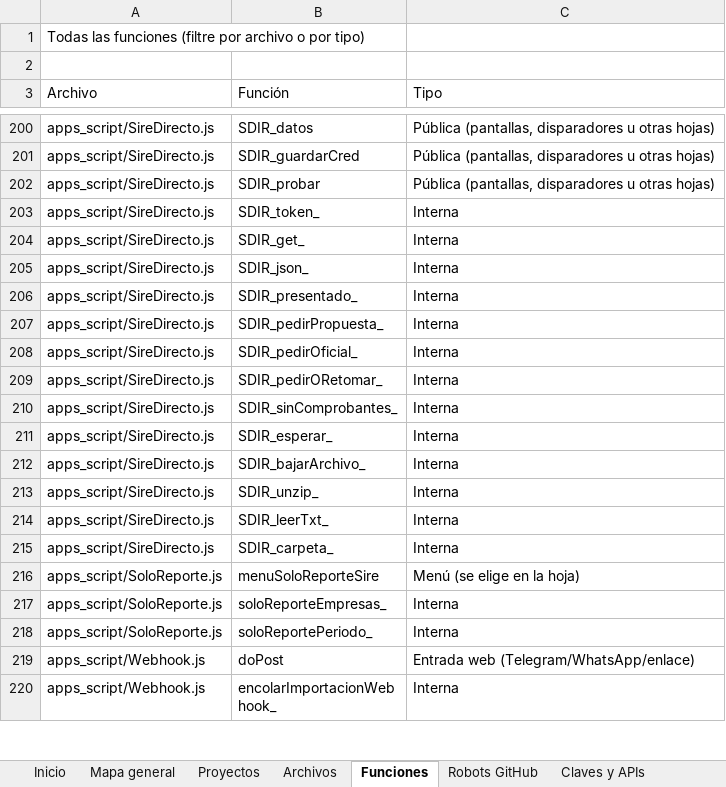
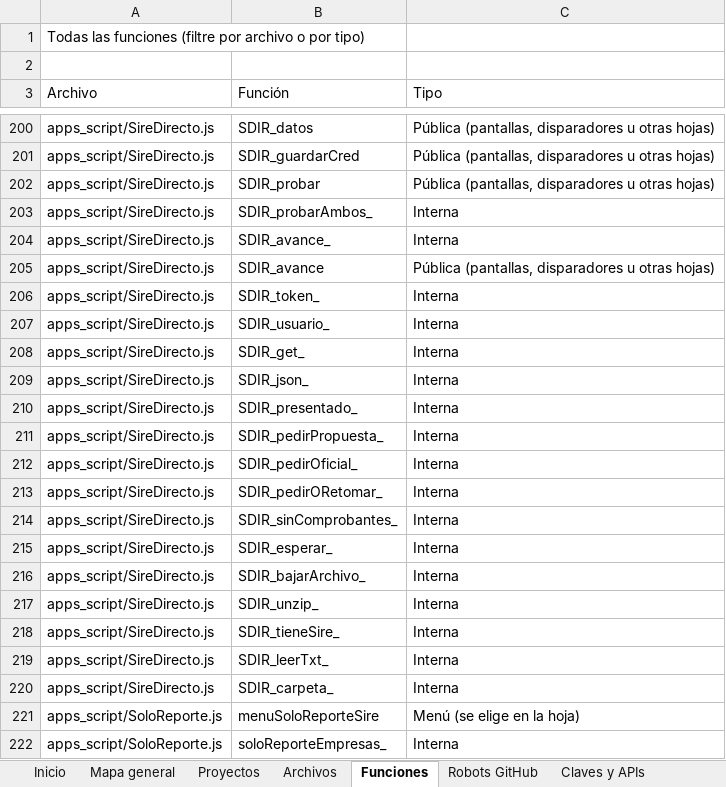
Before and after one commit to Aquivan/Claude, an Excel workbook: docs/MANUAL_DEL_PROYECTO.xlsx, sheet Funciones, drawn as a sheet; only a part is shown, gaps mark what is left out; the shorter side is filled out with more unchanged rows; values as stored, in another font and other column widths than the file's, no cell formats; the diff names each change by its address in the sheet, - before the commit and + after, or states it on an @@ line.

```diff
--- a/docs/MANUAL_DEL_PROYECTO.xlsx (sheet Funciones)
+++ b/docs/MANUAL_DEL_PROYECTO.xlsx (sheet Funciones)
+row 203: apps_script/SireDirecto.js | SDIR_probarAmbos_ | Interna
+row 204: apps_script/SireDirecto.js | SDIR_avance_ | Interna
+row 205: apps_script/SireDirecto.js | SDIR_avance | Pública (pantallas, disparadores u otras hojas)
+row 207: apps_script/SireDirecto.js | SDIR_usuario_ | Interna
+row 218: apps_script/SireDirecto.js | SDIR_tieneSire_ | Interna
```
Also changed, not shown: sheet Archivos, sheet Historial, sheet Inicio, sheet Propiedades, cell formats, 5 other files.
